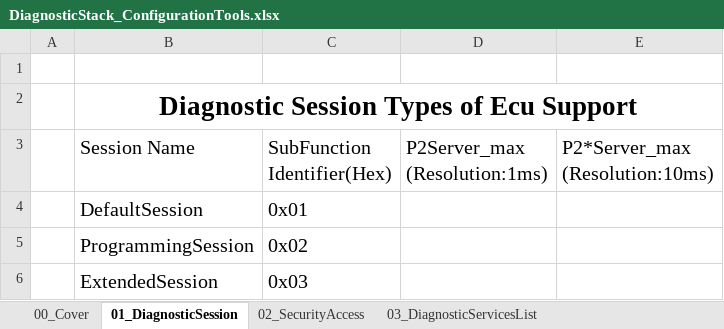
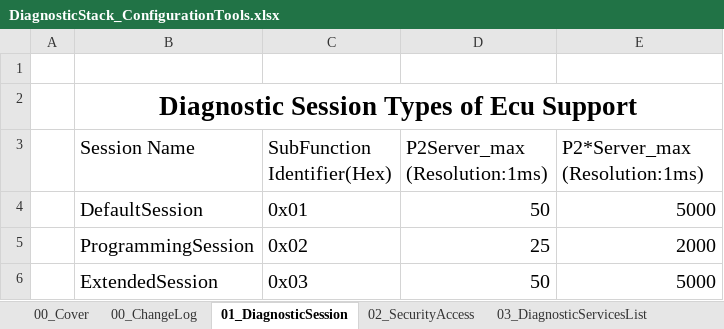
Before and after one commit to HelloTom2023/V1_Platform, an Excel workbook: 01_Documents/04_ConfigurationTools/DiagnosticStack_ConfigurationTools.xlsx, sheet 01_DiagnosticSession, drawn as a sheet; values as stored, in another font and other column widths than the file's, no borders; ↵ is a line break in a cell; the diff names each change by its address in the sheet, - before the commit and + after, or states it on an @@ line.

Commit message:
Version : V0.1.11 ChangeLog : 1.Dcm.c : Adjust the position of the Dsp and Dsl header files. 2.Dcm_Cfg_Define.h : Define P2Server and P2*Server parameters. 3.Dsl : Fix spelling mistakes in words. 4.Dsp : coding for Dsp_ServicesFunction_DiagnosticSessionControl;         create some APIs and implements its :         Dsp_CheckServicesIsSupportInActiveSession :         Dsp_CheckServicesIsSupportInActiveSession :         Dsp_GetSubFunctionSessionTypeMask :         Dsp_ServicesFunction_ECUReset : 5.Tools : modified some attributes. Autor : Mingfen XIAO(mingfen.xiao@qq.com) Data  : 2018.12.12

```diff
--- a/01_Documents/04_ConfigurationTools/DiagnosticStack_ConfigurationTools.xlsx (sheet 01_DiagnosticSession)
+++ b/01_Documents/04_ConfigurationTools/DiagnosticStack_ConfigurationTools.xlsx (sheet 01_DiagnosticSession)
+sheet tab: 00_ChangeLog
-E3: P2*Server_max ↵ (Resolution:10ms)
+E3: P2*Server_max ↵ (Resolution:1ms)
-D4 (P2Server_max (Resolution:1ms)): (empty)
+D4 (P2Server_max (Resolution:1ms)): 50
-E4 (P2*Server_max (Resolution:1ms)): (empty)
+E4 (P2*Server_max (Resolution:1ms)): 5000
-D5 (P2Server_max (Resolution:1ms)): (empty)
+D5 (P2Server_max (Resolution:1ms)): 25
-E5 (P2*Server_max (Resolution:1ms)): (empty)
+E5 (P2*Server_max (Resolution:1ms)): 2000
-D6 (P2Server_max (Resolution:1ms)): (empty)
+D6 (P2Server_max (Resolution:1ms)): 50
-E6 (P2*Server_max (Resolution:1ms)): (empty)
+E6 (P2*Server_max (Resolution:1ms)): 5000
```
Also changed, not shown: sheet 00_Cover, sheet 05_DiagnosticService_0x11, sheet 06_DiagnosticService_0x14, sheet 04_DiagnosticService_0x10, sheet 03_DiagnosticServicesList, other sheet tabs, 10 other files.
